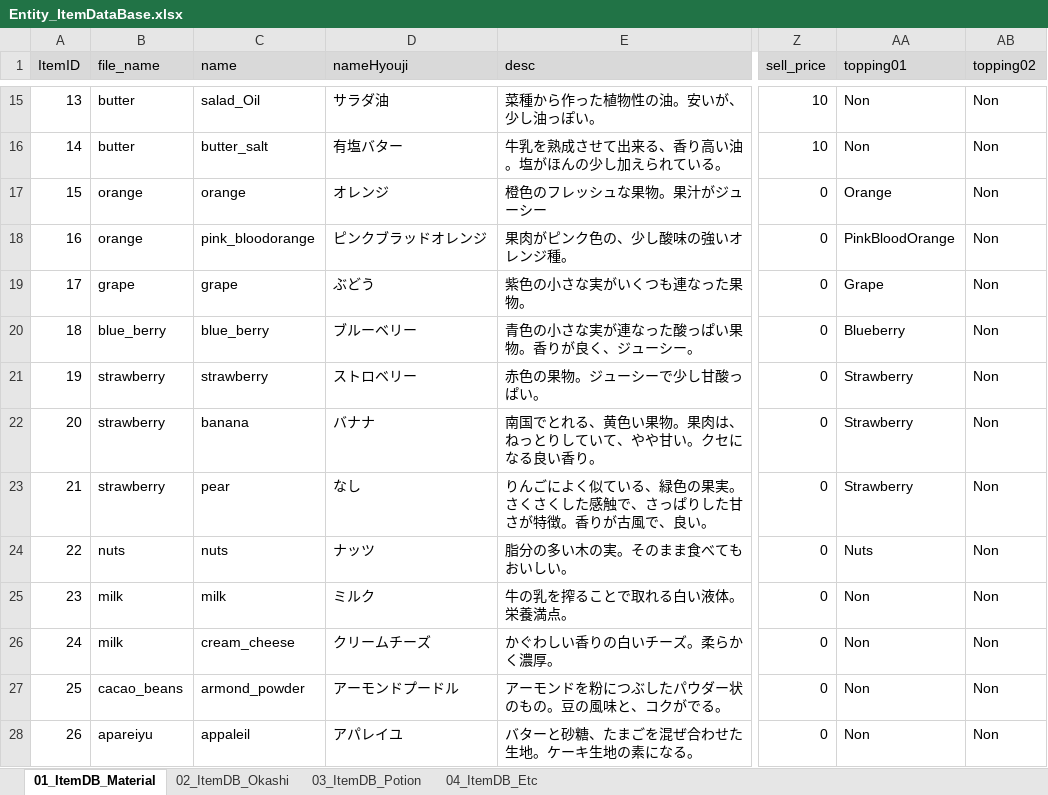
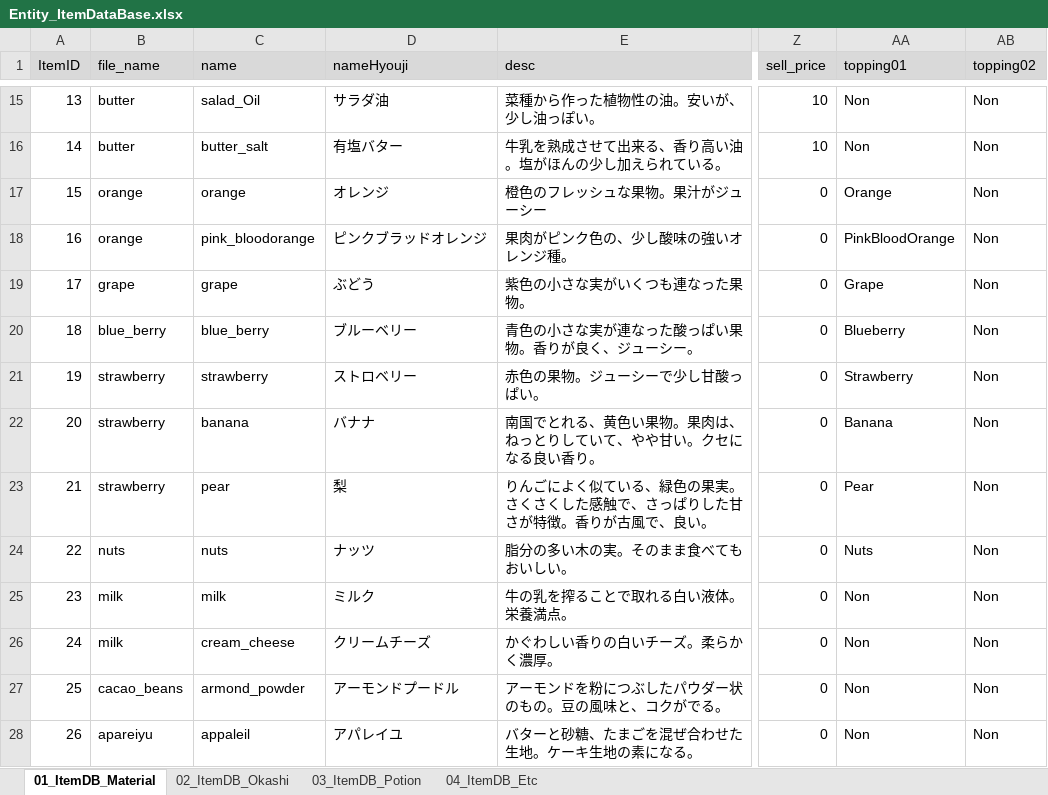
Before and after one commit to matoarita/Okashi_Atlier2, an Excel workbook: Assets/Excel_Data/Entity_ItemDataBase.xlsx, sheet 01_ItemDB_Material, drawn as a sheet; only a part is shown, gaps mark what is left out; values as stored, in another font and other column widths than the file's, no borders; the diff names each change by its address in the sheet, - before the commit and + after, or states it on an @@ line.

```diff
--- a/Assets/Excel_Data/Entity_ItemDataBase.xlsx (sheet 01_ItemDB_Material)
+++ b/Assets/Excel_Data/Entity_ItemDataBase.xlsx (sheet 01_ItemDB_Material)
-AA22 (topping01): Strawberry
+AA22 (topping01): Banana
-D23 (nameHyouji): なし
+D23 (nameHyouji): 梨
-AA23 (topping01): Strawberry
+AA23 (topping01): Pear
```
Also changed, not shown: sheet 03_ItemDB_Potion, sheet 02_ItemDB_Okashi, Assets/Excel_Data/Entity_slotNameDataBase.xlsx, 26 other files.
